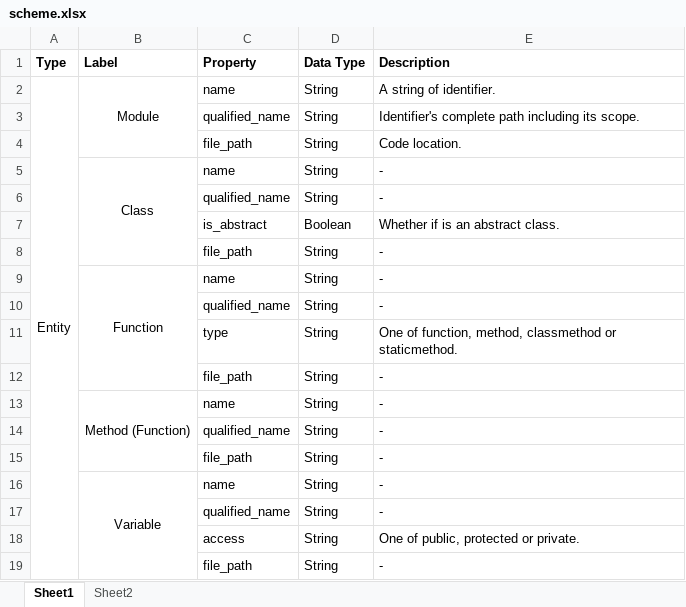
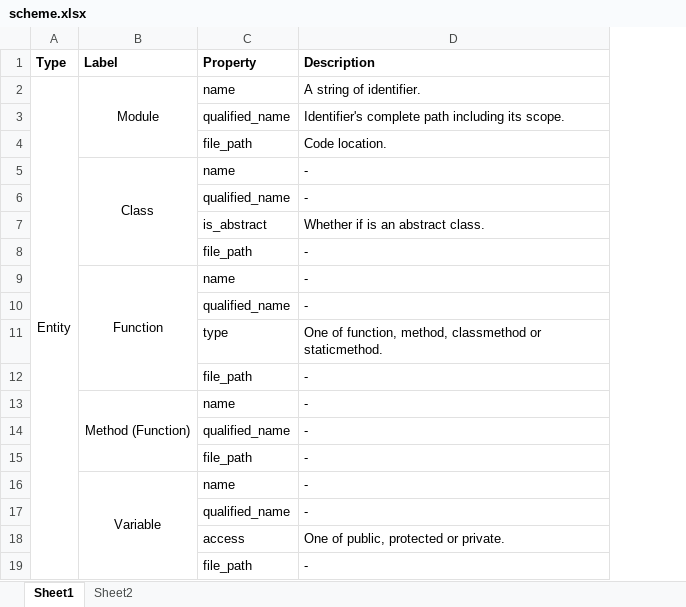
Before and after one commit to cloudyyoung/cskg-report, an Excel workbook: tables/scheme.xlsx, sheet Sheet1, drawn as a sheet; values as stored, in another font and other column widths than the file's, no borders; the diff names each change by its address in the sheet, - before the commit and + after, or states it on an @@ line.

Commit message:
Update table

```diff
--- a/tables/scheme.xlsx (sheet Sheet1)
+++ b/tables/scheme.xlsx (sheet Sheet1)
-column D (Data Type), rows 2-19: String | String | String | String | String | Boolean | String | String | String | String | String | String | String | String | String | String | String | String
```
Also changed, not shown: 2 other files.
